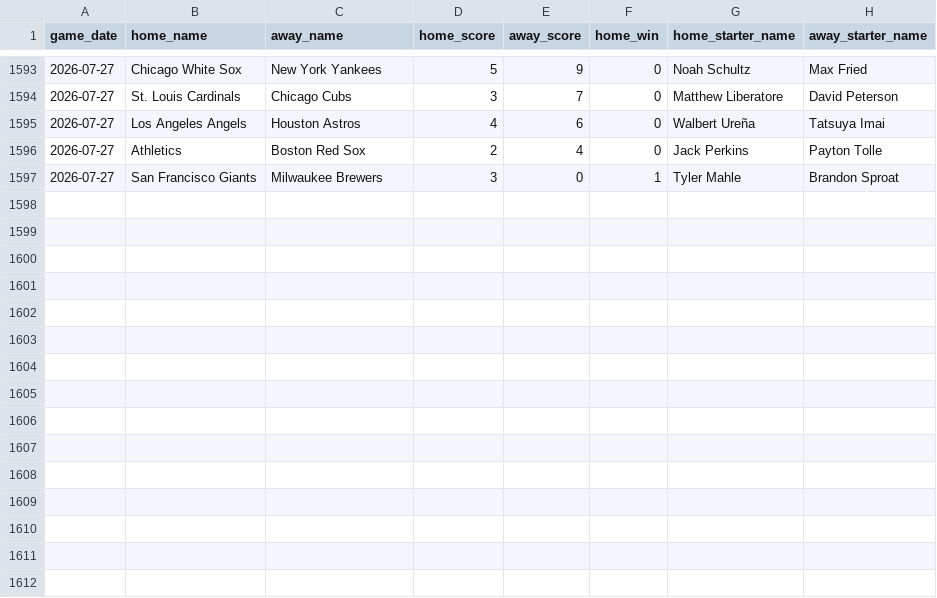
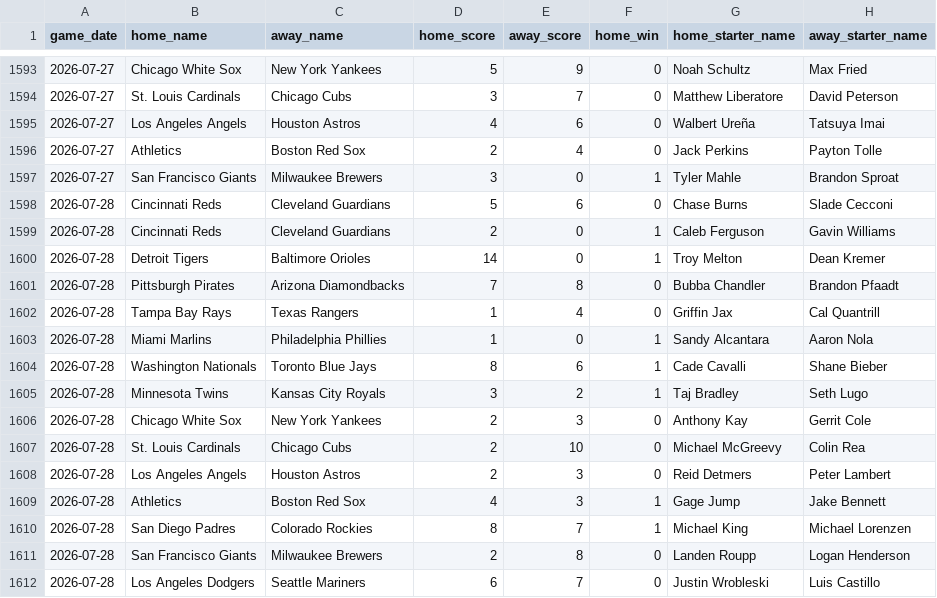
Before and after one commit to jaydengould/mlb-edge-finder, a CSV file: data/raw/historical_2026.csv, drawn as a sheet; only a part is shown, gaps mark what is left out; the diff names each change by its address in the sheet, - before the commit and + after, or states it on an @@ line.

```diff
--- a/data/raw/historical_2026.csv
+++ b/data/raw/historical_2026.csv
+row 1598: 2026-07-28 | Cincinnati Reds | Cleveland Guardians | 5 | 6 | 0 | Chase Burns | Slade Cecconi
+row 1599: 2026-07-28 | Cincinnati Reds | Cleveland Guardians | 2 | 0 | 1 | Caleb Ferguson | Gavin Williams
+row 1600: 2026-07-28 | Detroit Tigers | Baltimore Orioles | 14 | 0 | 1 | Troy Melton | Dean Kremer
+row 1601: 2026-07-28 | Pittsburgh Pirates | Arizona Diamondbacks | 7 | 8 | 0 | Bubba Chandler | Brandon Pfaadt
+row 1602: 2026-07-28 | Tampa Bay Rays | Texas Rangers | 1 | 4 | 0 | Griffin Jax | Cal Quantrill
+row 1603: 2026-07-28 | Miami Marlins | Philadelphia Phillies | 1 | 0 | 1 | Sandy Alcantara | Aaron Nola
+row 1604: 2026-07-28 | Washington Nationals | Toronto Blue Jays | 8 | 6 | 1 | Cade Cavalli | Shane Bieber
+row 1605: 2026-07-28 | Minnesota Twins | Kansas City Royals | 3 | 2 | 1 | Taj Bradley | Seth Lugo
+row 1606: 2026-07-28 | Chicago White Sox | New York Yankees | 2 | 3 | 0 | Anthony Kay | Gerrit Cole
+row 1607: 2026-07-28 | St. Louis Cardinals | Chicago Cubs | 2 | 10 | 0 | Michael McGreevy | Colin Rea
+row 1608: 2026-07-28 | Los Angeles Angels | Houston Astros | 2 | 3 | 0 | Reid Detmers | Peter Lambert
+row 1609: 2026-07-28 | Athletics | Boston Red Sox | 4 | 3 | 1 | Gage Jump | Jake Bennett
+row 1610: 2026-07-28 | San Diego Padres | Colorado Rockies | 8 | 7 | 1 | Michael King | Michael Lorenzen
+row 1611: 2026-07-28 | San Francisco Giants | Milwaukee Brewers | 2 | 8 | 0 | Landen Roupp | Logan Henderson
+row 1612: 2026-07-28 | Los Angeles Dodgers | Seattle Mariners | 6 | 7 | 0 | Justin Wrobleski | Luis Castillo
```
Also changed, not shown: 2 other files.
